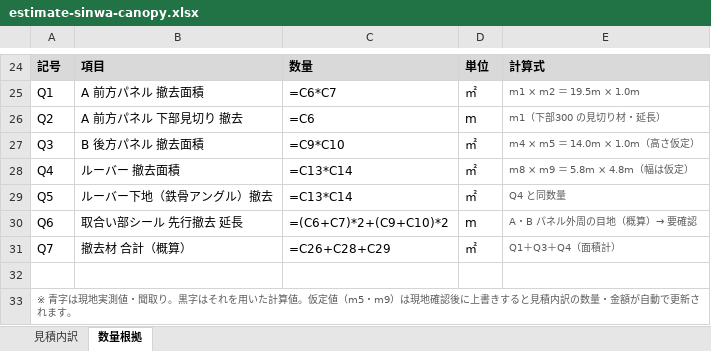
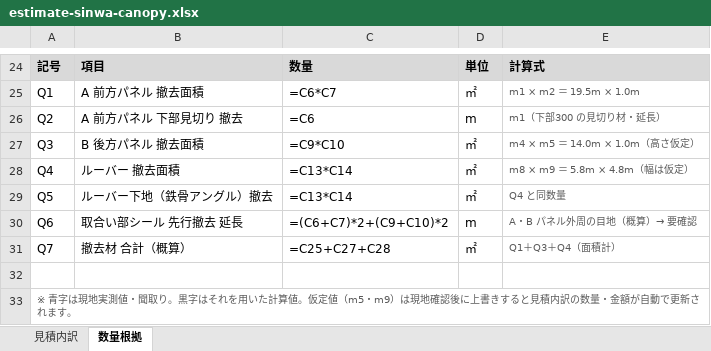
Before and after one commit to pgwhnfzn6v-max/friendly-tribble, an Excel workbook: estimate-sinwa-canopy.xlsx, sheet 数量根拠, drawn as a sheet; only a part is shown, gaps mark what is left out; values as stored, in another font and other column widths than the file's, no borders; formulas without a stored value are shown as written; the diff names each change by its address in the sheet, - before the commit and + after, or states it on an @@ line.

```diff
--- a/estimate-sinwa-canopy.xlsx (sheet 数量根拠)
+++ b/estimate-sinwa-canopy.xlsx (sheet 数量根拠)
-C31: =C26+C28+C29
+C31: =C25+C27+C28
```
Also changed, not shown: sheet 見積内訳.
